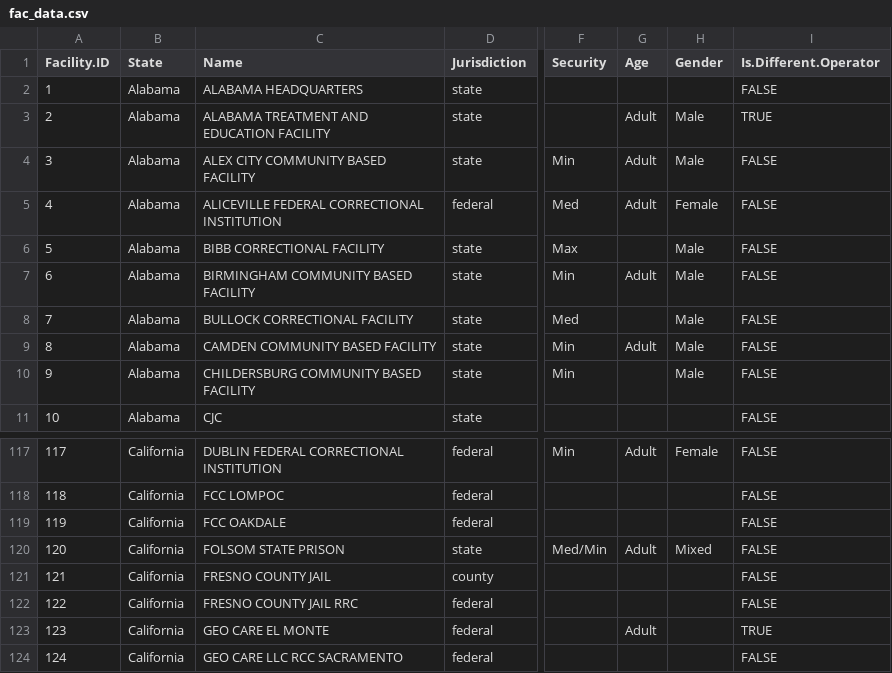
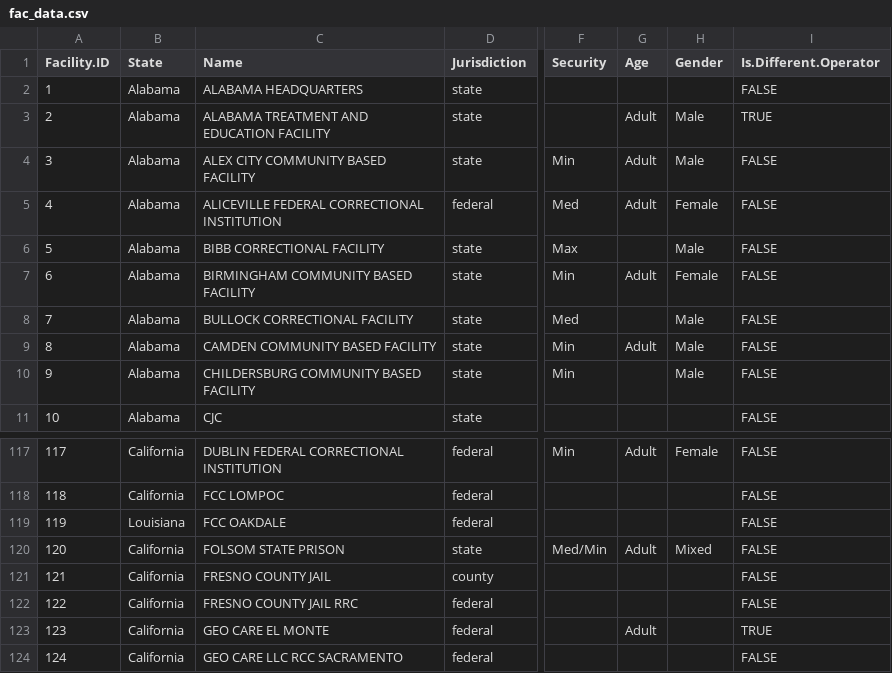
Before and after one commit to uclalawcovid19behindbars/facility_data, a CSV file: data/fac_data.csv, drawn as a sheet; only a part is shown, gaps mark what is left out; the diff names each change by its address in the sheet, - before the commit and + after, or states it on an @@ line.

```diff
--- a/data/fac_data.csv
+++ b/data/fac_data.csv
-H7 (Gender): Male
+H7 (Gender): Female
-B119 (State): California
+B119 (State): Louisiana
```
Also changed, not shown: data/fac_spellings.csv, 1 other file.
